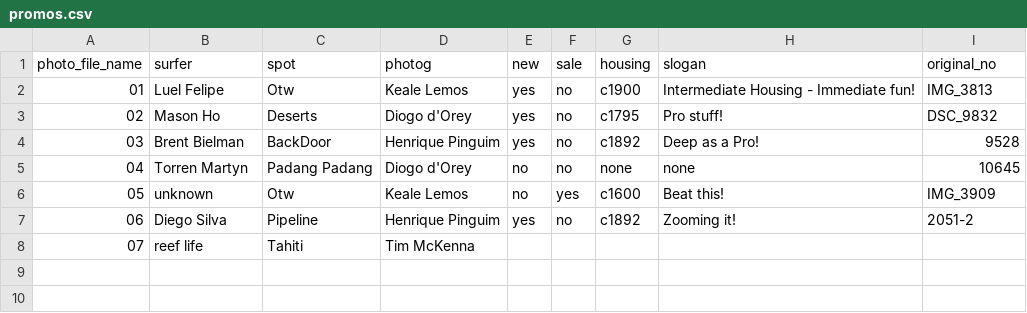
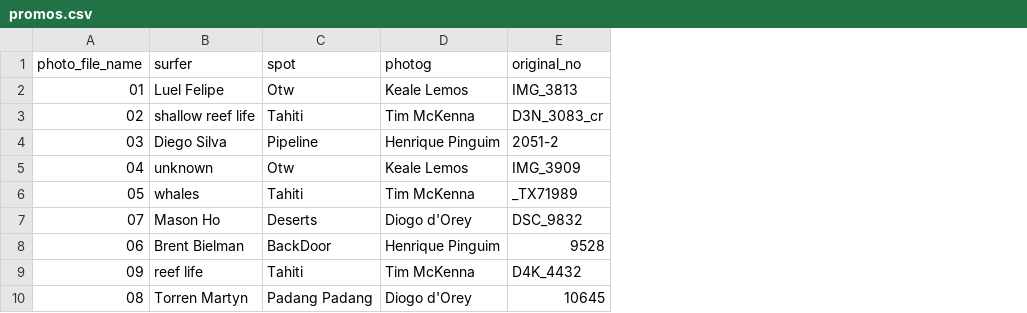
Before and after one commit to indrajithbandara/liquideye, a CSV file: _data/promos.csv, drawn as a sheet; removed rows and columns are numbered as before the commit, all else as after; the diff names each change by its address in the sheet, - before the commit and + after, or states it on an @@ line.

Commit message:
more photos on home + tim mckenna

```diff
--- a/_data/promos.csv
+++ b/_data/promos.csv
-column E (new), rows 2-7: yes | yes | yes | no | no | yes
-column F (sale), rows 2-7: no | no | no | no | yes | no
-column G (housing), rows 2-7: c1900 | c1795 | c1892 | none | c1600 | c1892
-column H (slogan), rows 2-7: Intermediate Housing - Immediate fun! | Pro stuff! | Deep as a Pro! | none | Beat this! | Zooming it!
-B3 (surfer): Mason Ho
+B3 (surfer): shallow reef life
-C3 (spot): Deserts
+C3 (spot): Tahiti
-D3 (photog): Diogo d'Orey
+D3 (photog): Tim McKenna
-E3 (original_no): DSC_9832
+E3 (original_no): D3N_3083_cr
-B4 (surfer): Brent Bielman
+B4 (surfer): Diego Silva
-C4 (spot): BackDoor
+C4 (spot): Pipeline
-E4 (original_no): 9528
+E4 (original_no): 2051-2
-B5 (surfer): Torren Martyn
+B5 (surfer): unknown
-C5 (spot): Padang Padang
+C5 (spot): Otw
-D5 (photog): Diogo d'Orey
+D5 (photog): Keale Lemos
-E5 (original_no): 10645
+E5 (original_no): IMG_3909
-B6 (surfer): unknown
+B6 (surfer): whales
-C6 (spot): Otw
+C6 (spot): Tahiti
-D6 (photog): Keale Lemos
+D6 (photog): Tim McKenna
-E6 (original_no): IMG_3909
+E6 (original_no): _TX71989
+row 7: 07 | Mason Ho | Deserts | Diogo d'Orey | DSC_9832
-B8 (surfer): Diego Silva
+B8 (surfer): Brent Bielman
-C8 (spot): Pipeline
+C8 (spot): BackDoor
-E8 (original_no): 2051-2
+E8 (original_no): 9528
-A9 (photo_file_name): 07
+A9 (photo_file_name): 09
-E9 (original_no): (empty)
+E9 (original_no): D4K_4432
+row 10: 08 | Torren Martyn | Padang Padang | Diogo d'Orey | 10645
```
Also changed, not shown: 18 other files.
